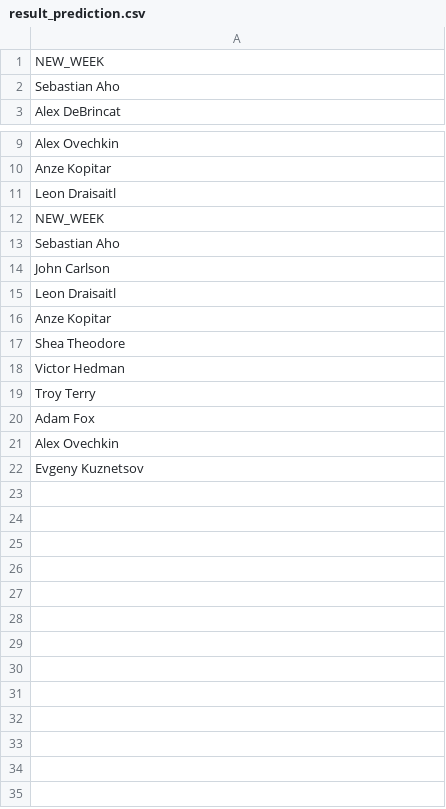
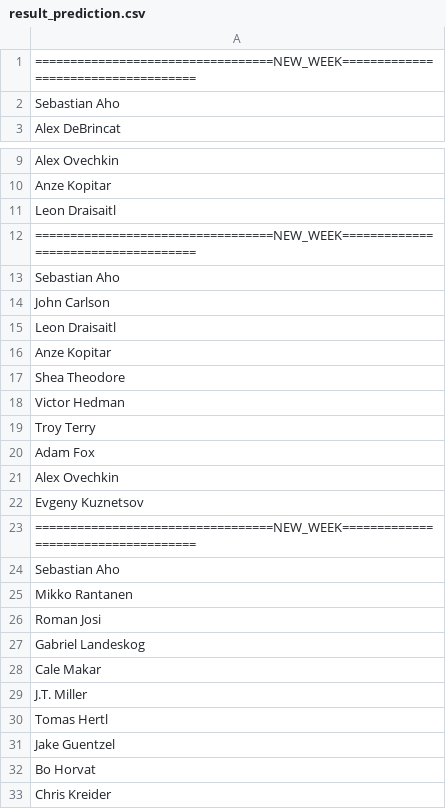
Before and after one commit to Harin329/Haockey, a CSV file: analysis/data/result_prediction.csv, drawn as a sheet; only a part is shown, gaps mark what is left out.

```diff
--- a/analysis/data/result_prediction.csv
+++ b/analysis/data/result_prediction.csv
@@ -1,2 +1,2 @@
-NEW_WEEK
+==================================NEW_WEEK====================================
 Sebastian Aho
@@ -11,3 +11,3 @@ Anze Kopitar
 Leon Draisaitl
-NEW_WEEK
+==================================NEW_WEEK====================================
 Sebastian Aho
@@ -22 +22,12 @@ Alex Ovechkin
 Evgeny Kuznetsov
+==================================NEW_WEEK====================================
+Sebastian Aho
+Mikko Rantanen
+Roman Josi
+Gabriel Landeskog
+Cale Makar
+J.T. Miller
+Tomas Hertl
+Jake Guentzel
+Bo Horvat
+Chris Kreider
```
Also changed, not shown: analysis/data/current_data.csv, analysis/data/players.csv, 9 other files.
